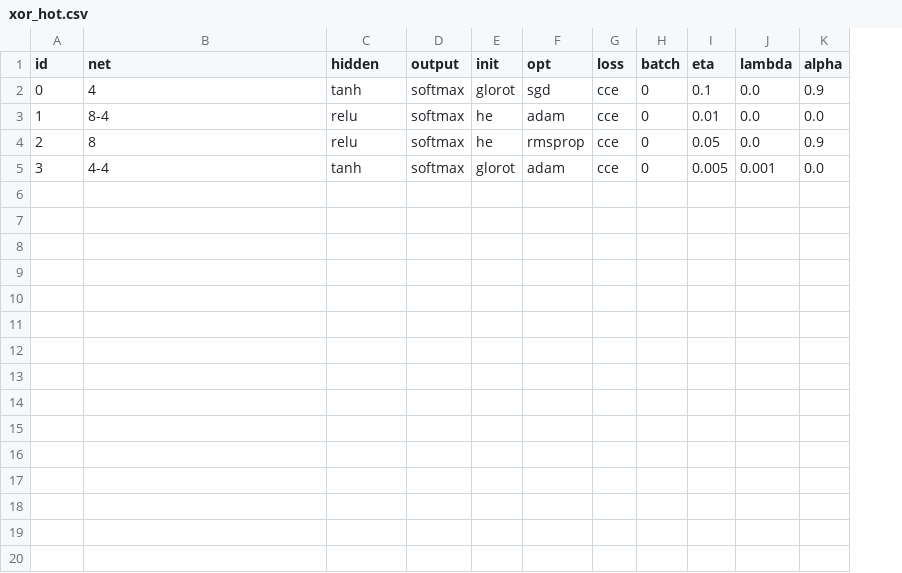
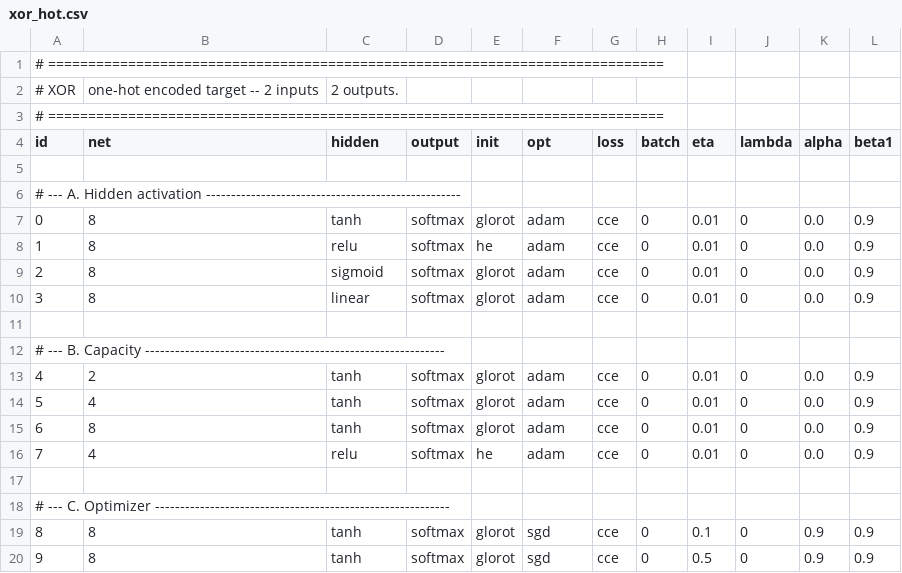
Before and after one commit to GwynnN7/NeuralNetwork, a CSV file: grids/xor_hot.csv, drawn as a sheet; only a part is shown; addresses are those after the commit; the diff covers the shown part only; the diff names each change by its address in the sheet, - before the commit and + after, or states it on an @@ line.

```diff
--- a/grids/xor_hot.csv
+++ b/grids/xor_hot.csv
+column L (beta1), rows 7-10: all 0.9
+row 1: # =============================================================================
+row 2: # XOR | one-hot encoded target -- 2 inputs | 2 outputs.
+row 3: # =============================================================================
+row 5: (empty)
+row 6: # --- A. Hidden activation ---------------------------------------------------
-B7 (net): 4
+B7 (net): 8
-F7 (opt): sgd
+F7 (opt): adam
-I7 (eta): 0.1
+I7 (eta): 0.01
-J7:J9 (lambda): 0.0
+J7:J9 (lambda): 0
-K7 (alpha): 0.9
+K7 (alpha): 0.0
-B8 (net): 8-4
+B8 (net): 8
-C9 (hidden): relu
+C9 (hidden): sigmoid
-E9 (init): he
+E9 (init): glorot
-F9 (opt): rmsprop
+F9 (opt): adam
-I9 (eta): 0.05
+I9 (eta): 0.01
-K9 (alpha): 0.9
+K9 (alpha): 0.0
-B10 (net): 4-4
+B10 (net): 8
-C10 (hidden): tanh
+C10 (hidden): linear
-I10 (eta): 0.005
+I10 (eta): 0.01
-J10 (lambda): 0.001
+J10 (lambda): 0
+row 11: (empty)
+row 12: # --- B. Capacity ------------------------------------------------------------
+row 13: 4 | 2 | tanh | softmax | glorot | adam | cce | 0 | 0.01 | 0 | 0.0 | 0.9
+row 14: 5 | 4 | tanh | softmax | glorot | adam | cce | 0 | 0.01 | 0 | 0.0 | 0.9
+row 15: 6 | 8 | tanh | softmax | glorot | adam | cce | 0 | 0.01 | 0 | 0.0 | 0.9
+row 16: 7 | 4 | relu | softmax | he | adam | cce | 0 | 0.01 | 0 | 0.0 | 0.9
+row 17: (empty)
+row 18: # --- C. Optimizer -----------------------------------------------------------
+row 19: 8 | 8 | tanh | softmax | glorot | sgd | cce | 0 | 0.1 | 0 | 0.9 | 0.9
+row 20: 9 | 8 | tanh | softmax | glorot | sgd | cce | 0 | 0.5 | 0 | 0.9 | 0.9
```
Also changed, not shown: 6 added rows elsewhere in this file, grids/mnist.csv, grids/monk.csv, 2 other files.
